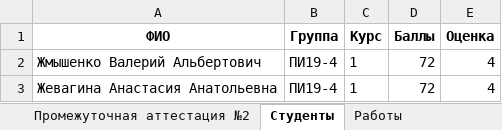
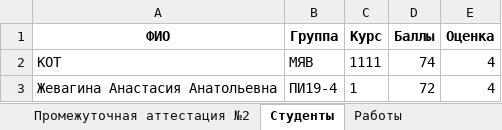
Before and after one commit to GeorgiyDemo/FA, an Excel workbook: Сourse I/Алгоритмы Python/Part2/семинары/pract4/отчет.xlsx, sheet Студенты, drawn as a sheet; values as stored, in another font and other column widths than the file's, no borders; removed rows and columns are numbered as before the commit, all else as after; the diff names each change by its address in the sheet, - before the commit and + after, or states it on an @@ line.

```diff
--- a/Сourse I/Алгоритмы Python/Part2/семинары/pract4/отчет.xlsx (sheet Студенты)
+++ b/Сourse I/Алгоритмы Python/Part2/семинары/pract4/отчет.xlsx (sheet Студенты)
-row 2: Жмышенко Валерий Альбертович | ПИ19-4 | 1 | 72 | 4
+row 2: КОТ | МЯВ | 1111 | 74 | 4
```
Also changed, not shown: sheet Работы, sheet Промежуточная аттестация №1, sheet Аттестации, sheet Промежуточная аттестация №2, 4 other files.
